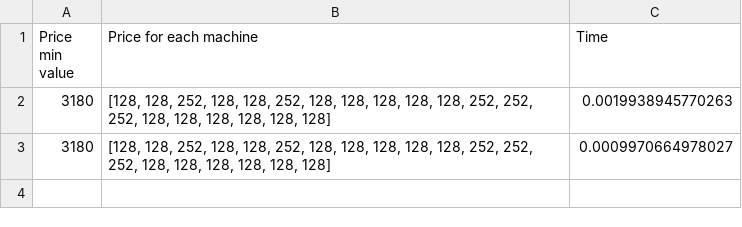
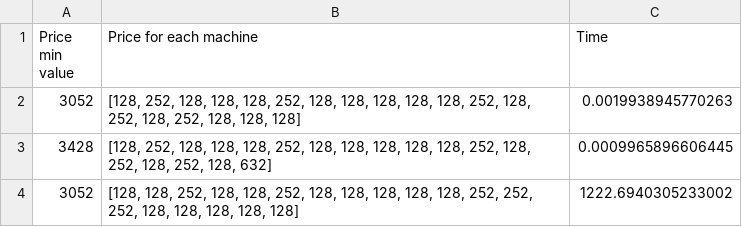
Before and after one commit to AndreiIovescu/Wordpress, a CSV file: Output/Combined_CSV/Wordpress8_Offers40.csv, drawn as a sheet.

```diff
--- a/Output/Combined_CSV/Wordpress8_Offers40.csv
+++ b/Output/Combined_CSV/Wordpress8_Offers40.csv
@@ -1,3 +1,4 @@
 Price min value,Price for each machine,Time
-3180,"[128, 128, 252, 128, 128, 252, 128, 128, 128, 128, 128, 252, 252, 252, 128, 128, 128, 128, 128, 128]",0.0019938945770263
-3180,"[128, 128, 252, 128, 128, 252, 128, 128, 128, 128, 128, 252, 252, 252, 128, 128, 128, 128, 128, 128]",0.0009970664978027
+3052,"[128, 252, 128, 128, 128, 252, 128, 128, 128, 128, 128, 252, 128, 252, 128, 252, 128, 128, 128]",0.0019938945770263
+3428,"[128, 252, 128, 128, 128, 252, 128, 128, 128, 128, 128, 252, 128, 252, 128, 252, 128, 632]",0.0009965896606445
+3052,"[128, 128, 252, 128, 128, 252, 128, 128, 128, 128, 128, 252, 252, 252, 128, 128, 128, 128, 128]",1222.6940305233002
```
Also changed, not shown: Output/Combined_CSV/Wordpress5_Offers20.csv, Output/Combined_CSV/Wordpress6_Offers250.csv, 21 other files.
